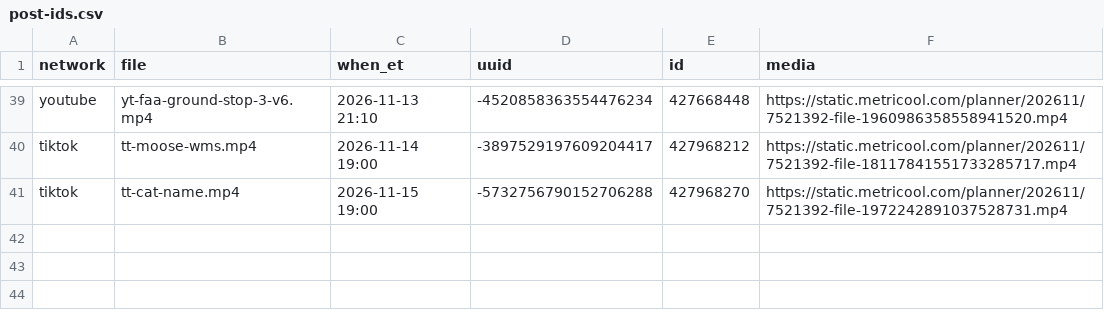
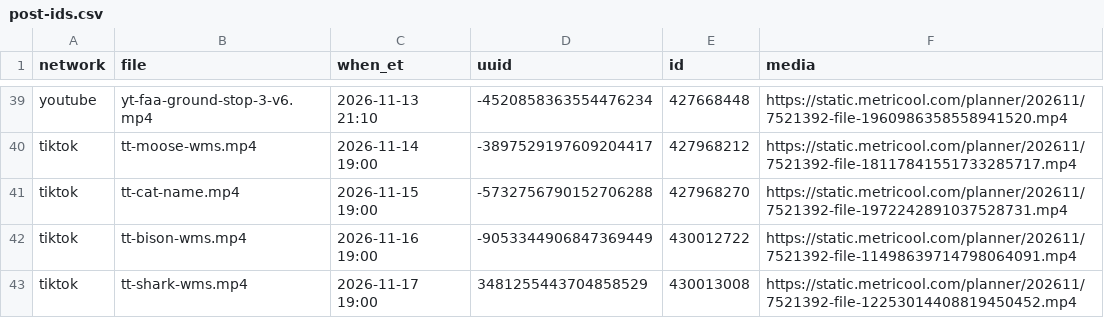
Before and after one commit to mooneyn60-art/skills, a CSV file: skills/oh-meatball/data/post-ids.csv, drawn as a sheet; only a part is shown, gaps mark what is left out; the diff names each change by its address in the sheet, - before the commit and + after, or states it on an @@ line.

```diff
--- a/skills/oh-meatball/data/post-ids.csv
+++ b/skills/oh-meatball/data/post-ids.csv
+row 42: tiktok | tt-bison-wms.mp4 | 2026-11-16 19:00 | -9053344906847369449 | 430012722 | https://static.metricool.com/planner/202611/7521392-file-11498639714798064091.mp4
+row 43: tiktok | tt-shark-wms.mp4 | 2026-11-17 19:00 | 3481255443704858529 | 430013008 | https://static.metricool.com/planner/202611/7521392-file-12253014408819450452.mp4
```
Also changed, not shown: skills/oh-meatball/data/held.csv, skills/oh-meatball/data/posted.csv, 3 other files.
